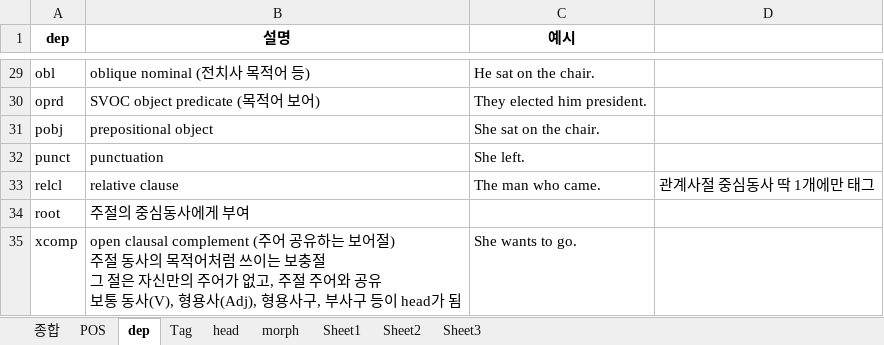
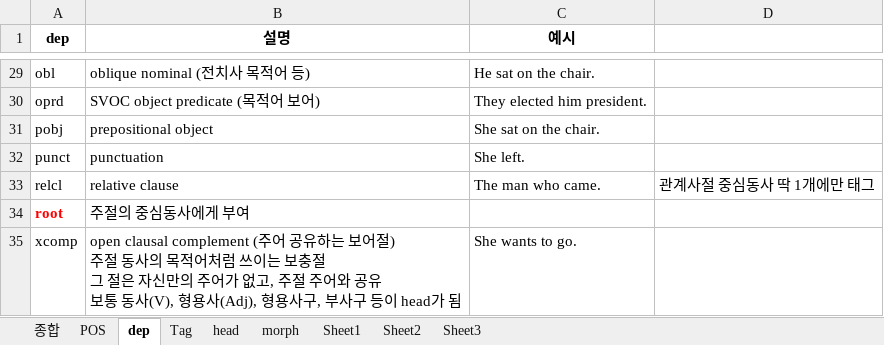
Before and after one commit to DrawEnglish/drawenglish-api, an Excel workbook: GPTs_vs_spaCy_Parsing_Fields.xlsx, sheet dep, drawn as a sheet; only a part is shown, gaps mark what is left out; values as stored, in another font and other column widths than the file's, no borders; the diff names each change by its address in the sheet, - before the commit and + after, or states it on an @@ line.

Commit message:
Git Update General

```diff
--- a/GPTs_vs_spaCy_Parsing_Fields.xlsx (sheet dep)
+++ b/GPTs_vs_spaCy_Parsing_Fields.xlsx (sheet dep)
@@ A34 bold: off → on, text colour: black → #FF0000 @@
```
